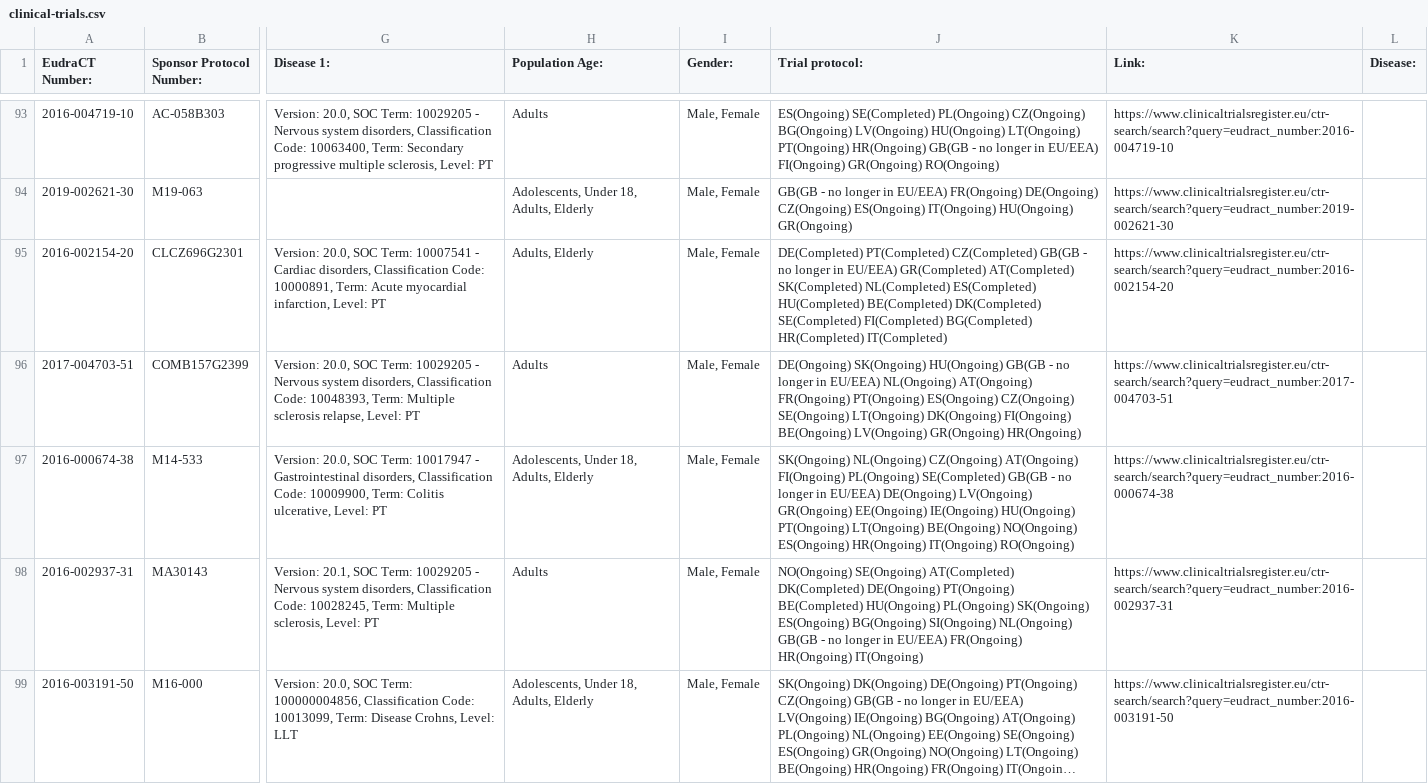
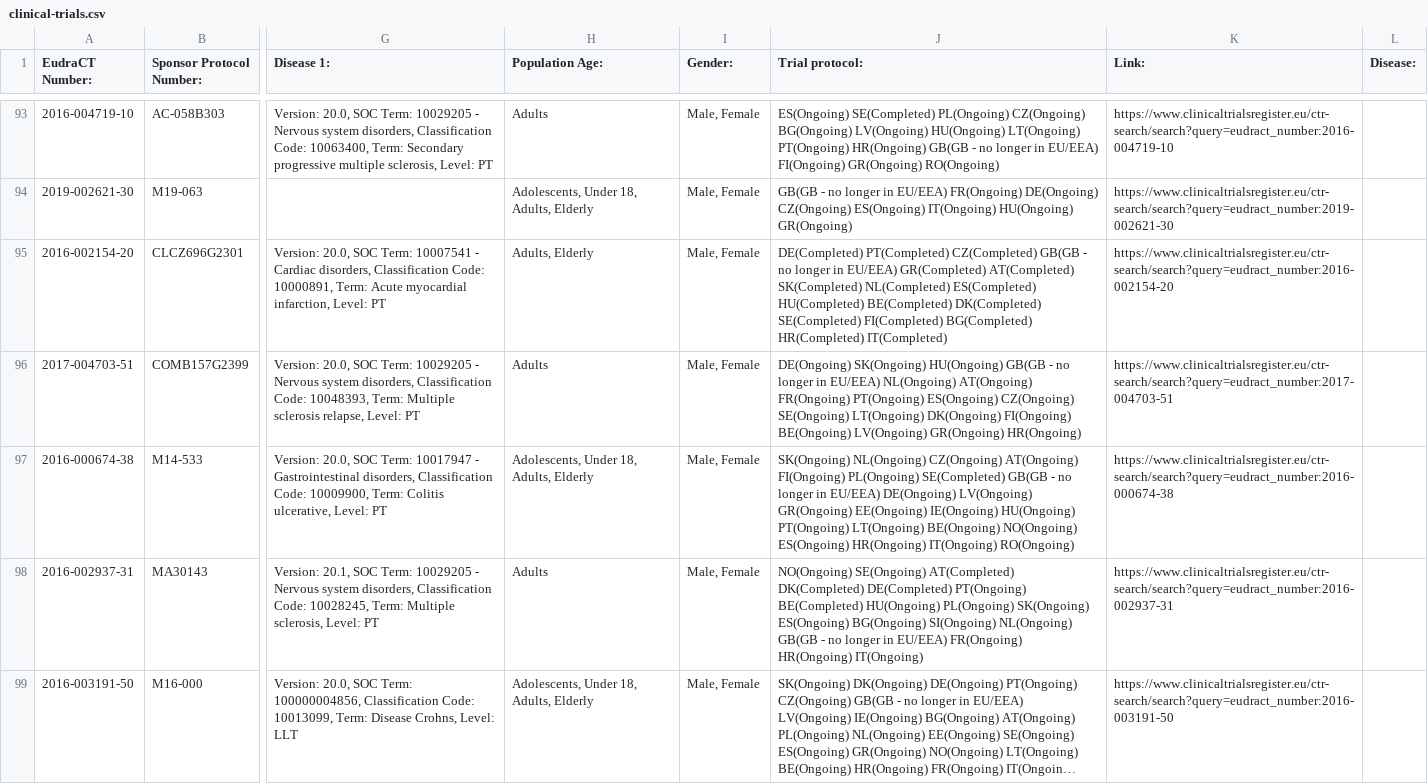
Before and after one commit to mskabirkhan/clinical-trials, a CSV file: data/clinical-trials.csv, drawn as a sheet; only a part is shown, gaps mark what is left out; long unchanged cells end in …; the diff names each change by its address in the sheet, - before the commit and + after, or states it on an @@ line.

Commit message:
Commit new datasets

```diff
--- a/data/clinical-trials.csv
+++ b/data/clinical-trials.csv
-J98 (Trial protocol:): …AT(Completed) DK(Completed) DE(Ongoing) PT(Ongoing) BE(Completed)…
+J98 (Trial protocol:): …AT(Completed) DK(Completed) DE(Completed) PT(Ongoing) BE(Completed)…
```
Also changed, not shown: 3 other files.
